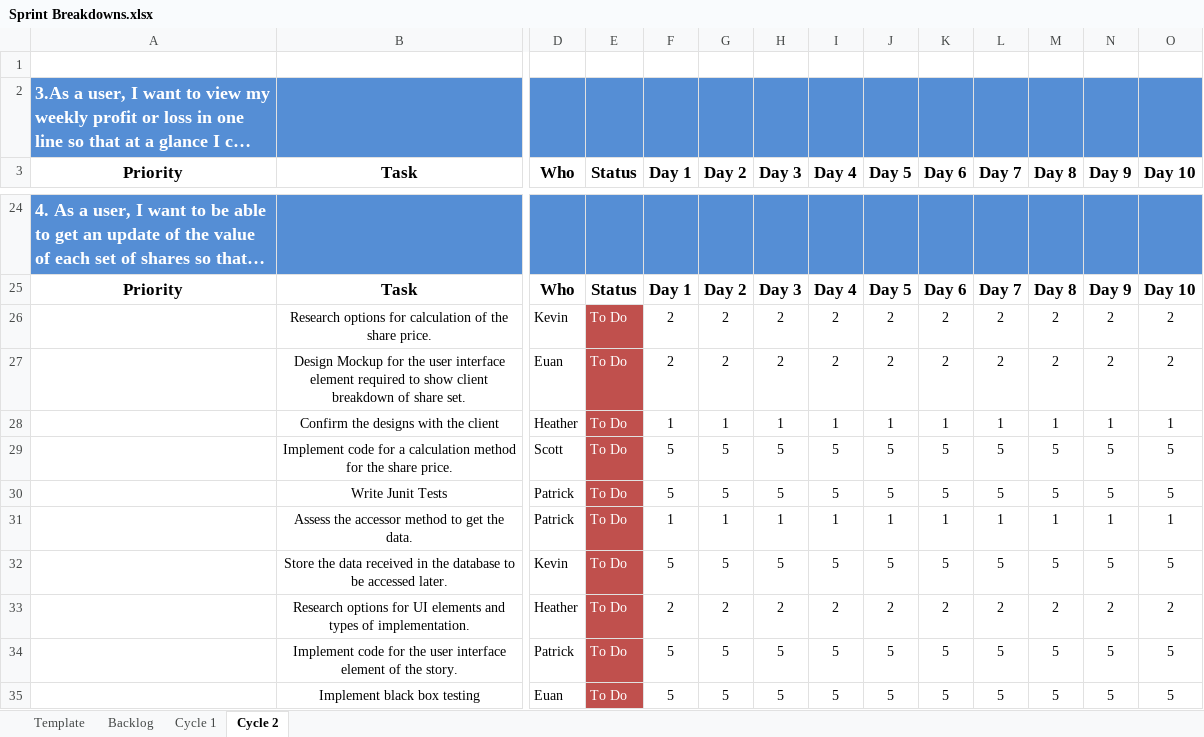
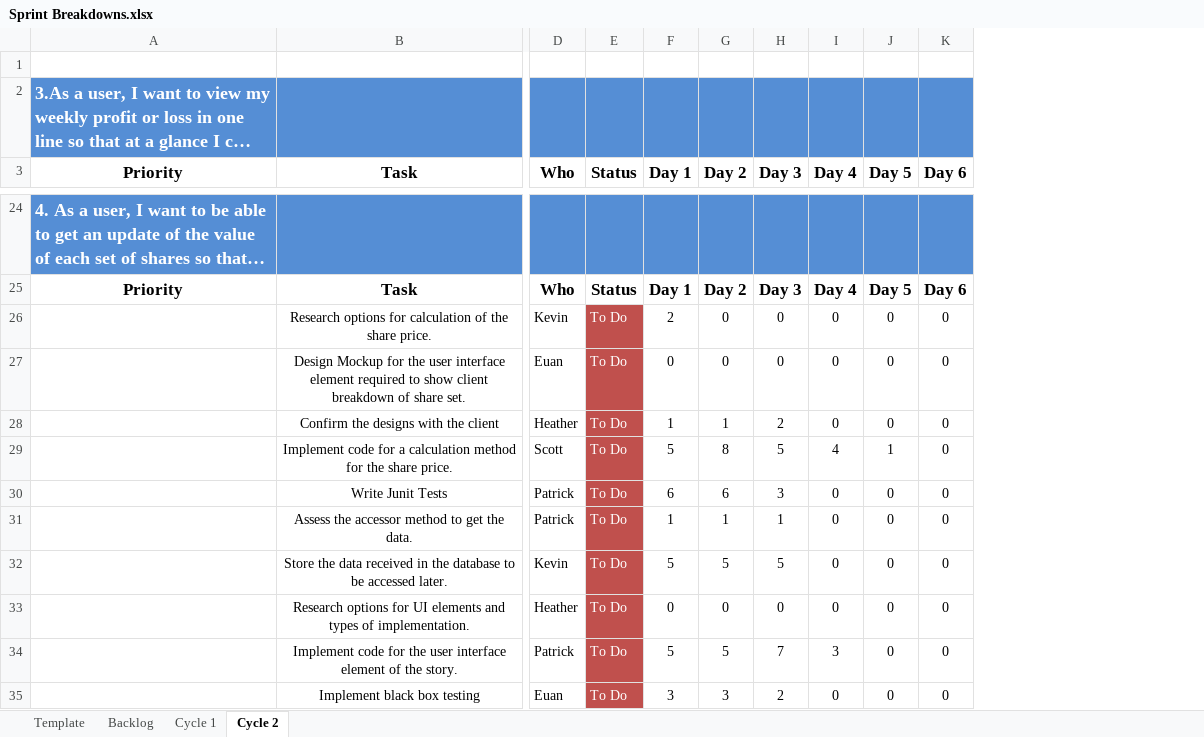
Before and after one commit to SoC-UoD/Unhandled-Exceptions-AC31007, an Excel workbook: Sprint Breakdowns.xlsx, sheet Cycle 2, drawn as a sheet; only a part is shown, gaps mark what is left out; long unchanged cells end in …; values as stored, in another font and other column widths than the file's, no borders; removed rows and columns are numbered as before the commit, all else as after; rows hold the shown columns only; the diff covers the shown part only; the diff names each change by its address in the sheet, - before the commit and + after, or states it on an @@ line.

Commit message:
Updated the remaining time for tasks
Updated the remaining time for tasks and created the burndown chart,
moving across all the data.

```diff
--- a/Sprint Breakdowns.xlsx (sheet Cycle 2)
+++ b/Sprint Breakdowns.xlsx (sheet Cycle 2)
-column L (Day 7), rows 25-26: Day 7 | 2; rows 28-29: 1 | 5; rows 31-32: 1 | 5; row 34: 5
-column M (Day 8), rows 25-26: Day 8 | 2; rows 28-29: 1 | 5; rows 31-32: 1 | 5; row 34: 5
-column N (Day 9), rows 25-26: Day 9 | 2; rows 28-29: 1 | 5; rows 31-32: 1 | 5; row 34: 5
-column O (Day 10), rows 25-26: Day 10 | 2; rows 28-29: 1 | 5; rows 31-32: 1 | 5; row 34: 5
-G26 (Day 2): 2
+G26 (Day 2): 0
-H26 (Day 3): 2
+H26 (Day 3): 0
-I26 (Day 4): 2
+I26 (Day 4): 0
-J26 (Day 5): 2
+J26 (Day 5): 0
-K26 (Day 6): 2
+K26 (Day 6): 0
-row 27:  | Design Mockup for the user interface element required to show client breakdown of share set. | Euan | To Do | 2 | 2 | 2 | 2 | 2 | 2 | 2 | 2 | 2 | 2
+row 27:  | Design Mockup for the user interface element required to show client breakdown of share set. | Euan | To Do | 0 | 0 | 0 | 0 | 0 | 0
-H28 (Day 3): 1
+H28 (Day 3): 2
-I28 (Day 4): 1
+I28 (Day 4): 0
-J28 (Day 5): 1
+J28 (Day 5): 0
-K28 (Day 6): 1
+K28 (Day 6): 0
-G29 (Day 2): 5
+G29 (Day 2): 8
-I29 (Day 4): 5
+I29 (Day 4): 4
-J29 (Day 5): 5
+J29 (Day 5): 1
-K29 (Day 6): 5
+K29 (Day 6): 0
-row 30:  | Write Junit Tests | Patrick | To Do | 5 | 5 | 5 | 5 | 5 | 5 | 5 | 5 | 5 | 5
+row 30:  | Write Junit Tests | Patrick | To Do | 6 | 6 | 3 | 0 | 0 | 0
-I31 (Day 4): 1
+I31 (Day 4): 0
-J31 (Day 5): 1
+J31 (Day 5): 0
-K31 (Day 6): 1
+K31 (Day 6): 0
-I32 (Day 4): 5
+I32 (Day 4): 0
-J32 (Day 5): 5
+J32 (Day 5): 0
-K32 (Day 6): 5
+K32 (Day 6): 0
-row 33:  | Research options for UI elements and types of implementation. | Heather | To Do | 2 | 2 | 2 | 2 | 2 | 2 | 2 | 2 | 2 | 2
+row 33:  | Research options for UI elements and types of implementation. | Heather | To Do | 0 | 0 | 0 | 0 | 0 | 0
-H34 (Day 3): 5
+H34 (Day 3): 7
-I34 (Day 4): 5
+I34 (Day 4): 3
-J34 (Day 5): 5
+J34 (Day 5): 0
-K34 (Day 6): 5
+K34 (Day 6): 0
-row 35:  | Implement black box testing | Euan | To Do | 5 | 5 | 5 | 5 | 5 | 5 | 5 | 5 | 5 | 5
+row 35:  | Implement black box testing | Euan | To Do | 3 | 3 | 2 | 0 | 0 | 0
```
Also changed, not shown: 1 added row, 1 removed row and 11 edited cells elsewhere in this sheet, sheet Backlog, formulas that keep their value, 2 other files.
